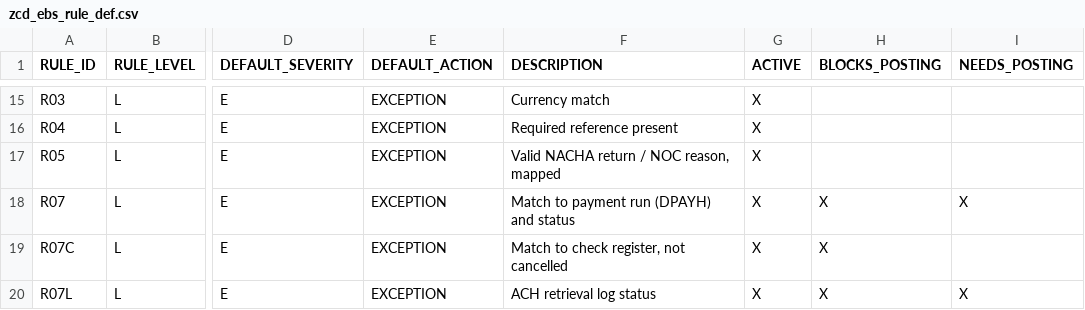
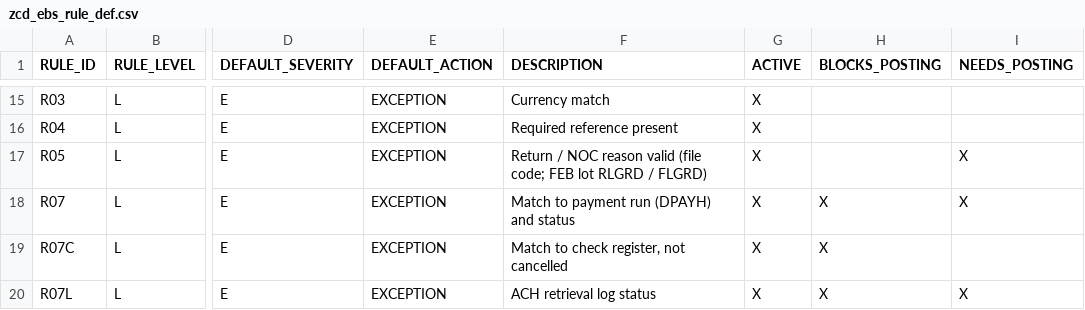
Before and after one commit to jaideep247/bai, a CSV file: ops-suite/config/zcd_ebs_rule_def.csv, drawn as a sheet; only a part is shown, gaps mark what is left out; the diff names each change by its address in the sheet, - before the commit and + after, or states it on an @@ line.

```diff
--- a/ops-suite/config/zcd_ebs_rule_def.csv
+++ b/ops-suite/config/zcd_ebs_rule_def.csv
-F17 (DESCRIPTION): Valid NACHA return / NOC reason, mapped
+F17 (DESCRIPTION): Return / NOC reason valid (file code; FEB lot RLGRD / FLGRD)
-I17 (NEEDS_POSTING): (empty)
+I17 (NEEDS_POSTING): X
```
Also changed, not shown: ops-suite/docs/Changed_Artifacts.csv, ops-suite/docs/Coverage_Run_Register.csv, 26 other files.
